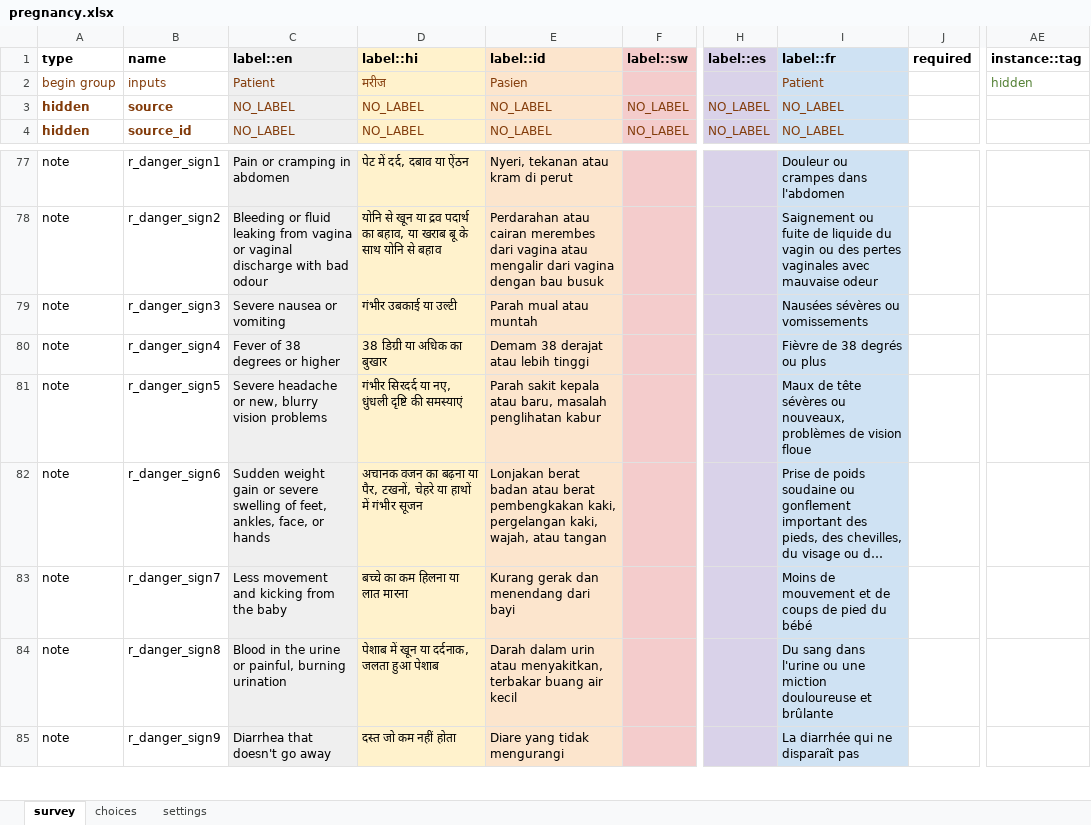
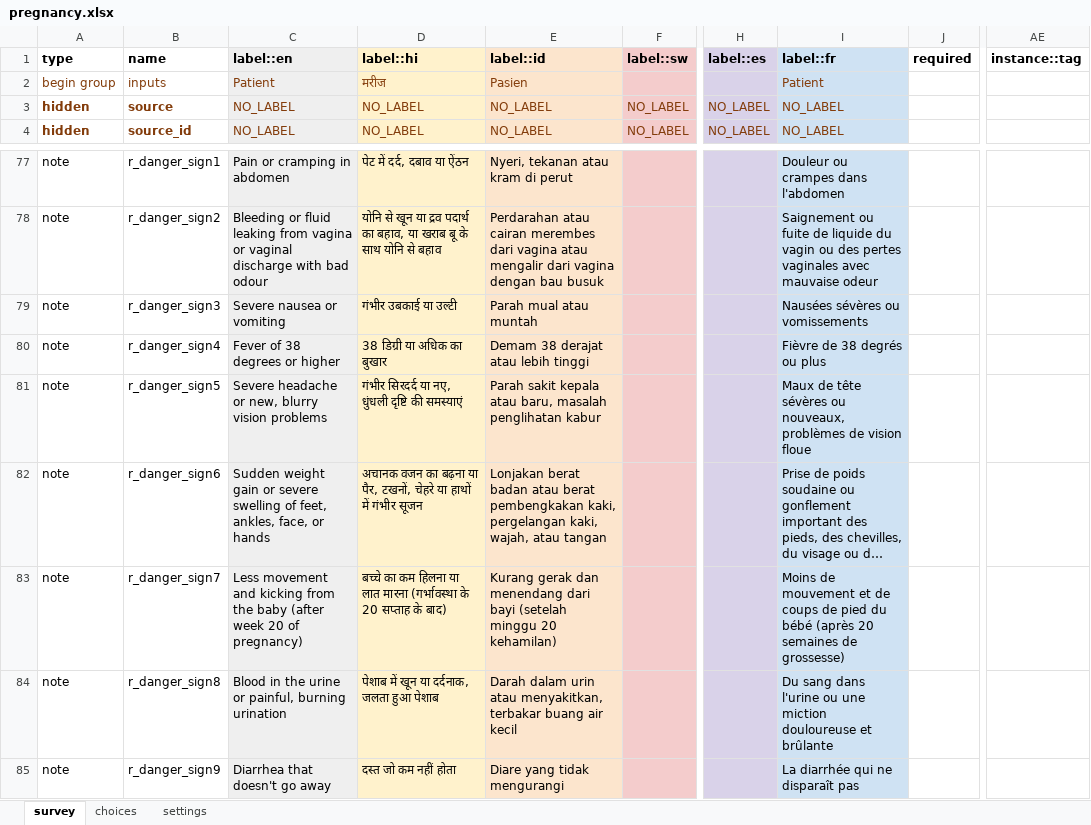
Before and after one commit to medic/cht-core, an Excel workbook: config/standard/forms/app/pregnancy.xlsx, sheet survey, drawn as a sheet; only a part is shown, gaps mark what is left out; long unchanged cells end in …; values as stored, in another font and other column widths than the file's, no borders; charts and pictures not drawn; the diff names each change by its address in the sheet, - before the commit and + after, or states it on an @@ line.

Commit message:
Pulled updated translations for Standard forms
Also removed `tag="hidden"` from `inputs`. It is redundant since the
medic-webapp does not show the inputs section in the reports view.

```diff
--- a/config/standard/forms/app/pregnancy.xlsx (sheet survey)
+++ b/config/standard/forms/app/pregnancy.xlsx (sheet survey)
-AE2 (instance::tag): hidden
+AE2 (instance::tag): (empty)
-C83 (label::en): …the baby
+C83 (label::en): …the baby (after week 20 of pregnancy)
-D83 (label::hi): …लात मारना
+D83 (label::hi): …लात मारना (गर्भावस्था के 20 सप्ताह के बाद)
-E83 (label::id): …dari bayi
+E83 (label::id): …dari bayi (setelah minggu 20 kehamilan)
-I83 (label::fr): …du bébé
+I83 (label::fr): …du bébé (après 20 semaines de grossesse)
```
Also changed, not shown: sheet choices, sheet settings, config/standard/forms/app/immunization_visit.xlsx, config/standard/forms/app/postnatal_visit.xlsx, 17 other files.
